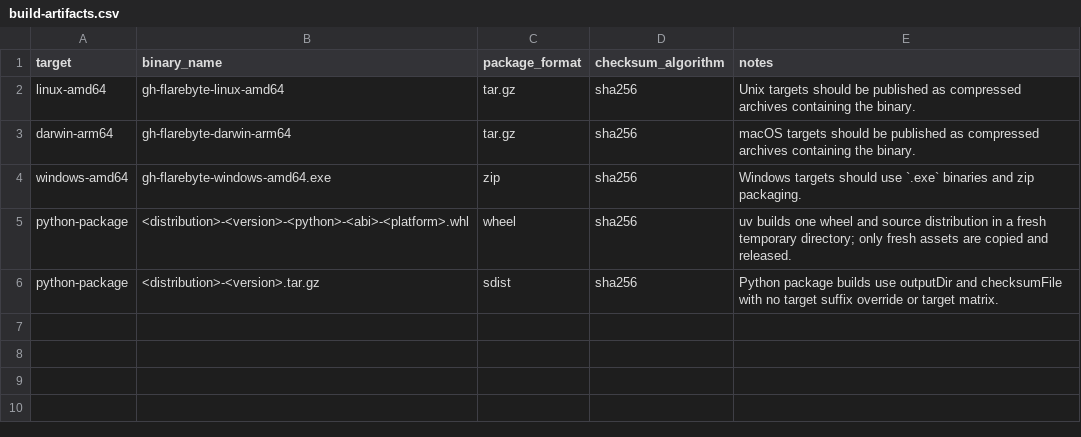
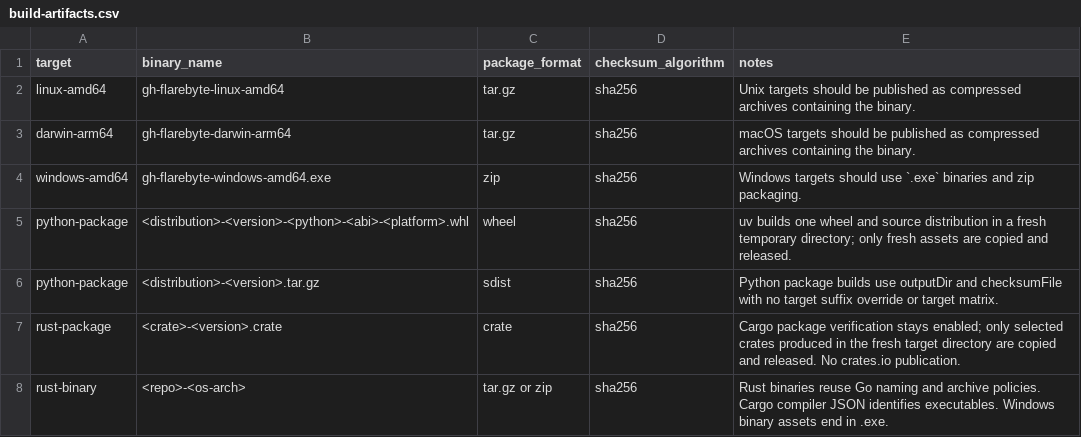
Before and after one commit to flarebyte/gh-flarebyte, a CSV file: doc/design-meta/examples/build-artifacts.csv, drawn as a sheet; the diff names each change by its address in the sheet, - before the commit and + after, or states it on an @@ line.

```diff
--- a/doc/design-meta/examples/build-artifacts.csv
+++ b/doc/design-meta/examples/build-artifacts.csv
+row 7: rust-package | <crate>-<version>.crate | crate | sha256 | Cargo package verification stays enabled; only selected crates produced in the fresh target directory are copied and released. No crates.io publication.
+row 8: rust-binary | <repo>-<os-arch> | tar.gz or zip | sha256 | Rust binaries reuse Go naming and archive policies. Cargo compiler JSON identifies executables. Windows binary assets end in .exe.
```
Also changed, not shown: doc/design-meta/examples/command-matrix.csv, doc/design-meta/examples/config-fields.csv, 39 other files.
